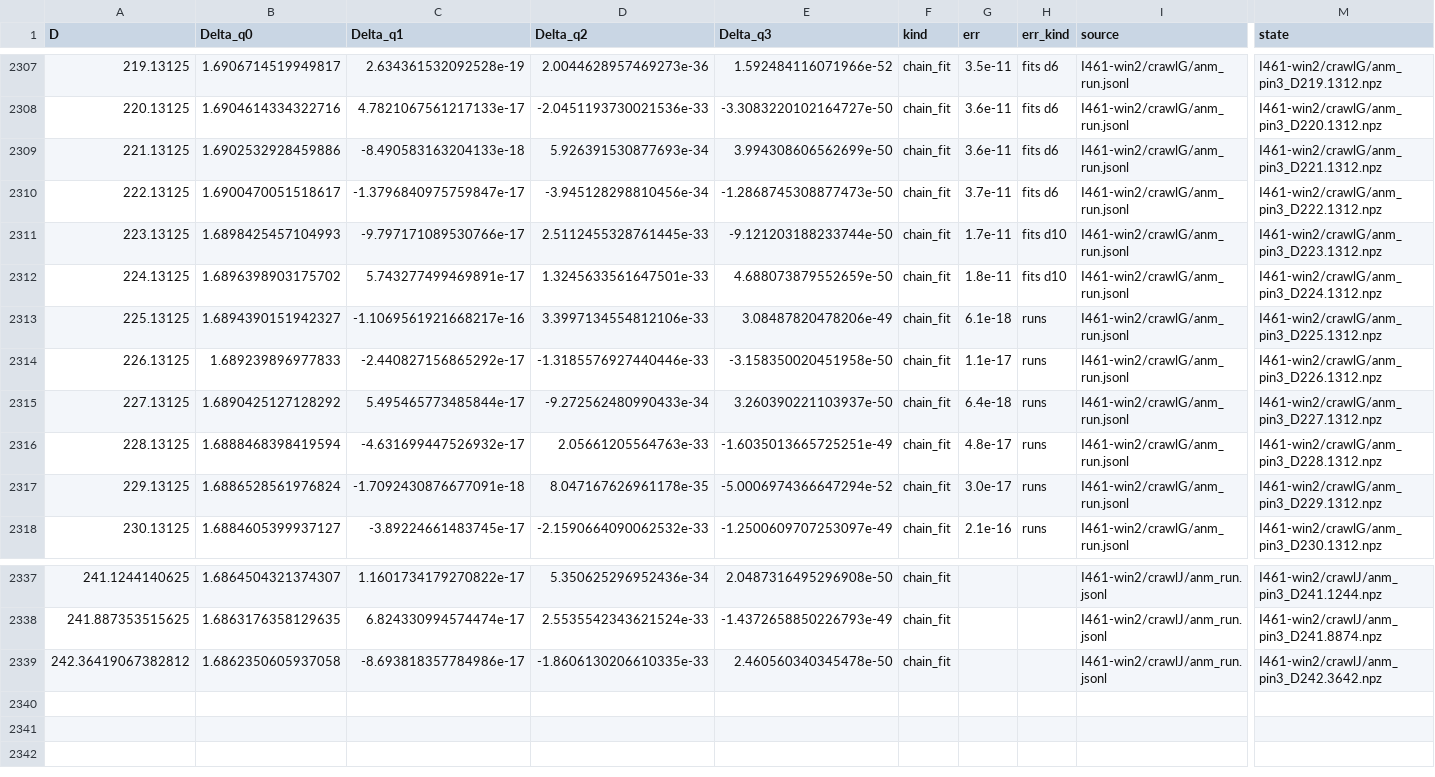
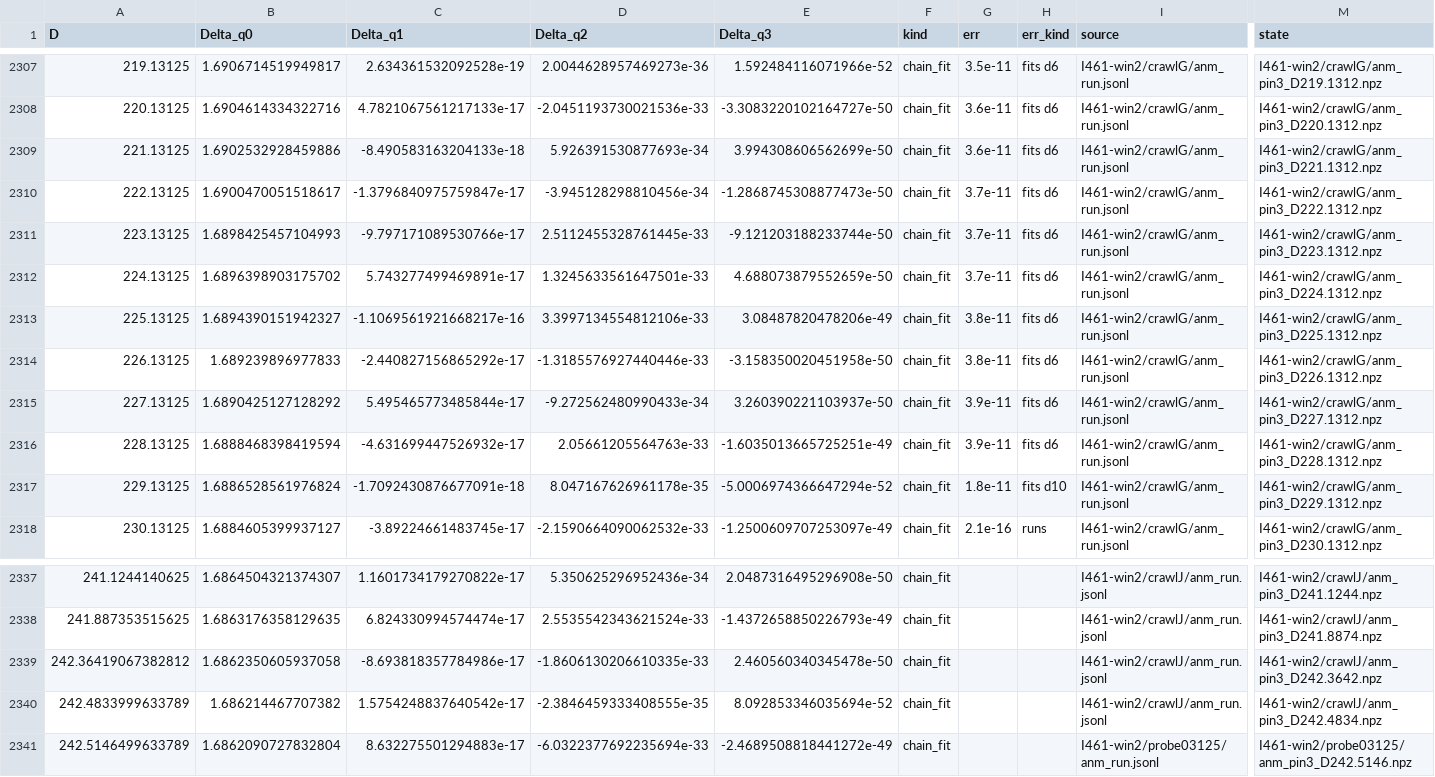
Before and after one commit to nmoinvaz/choptuik-large-d, a CSV file: hp/data/delta_all.csv, drawn as a sheet; only a part is shown, gaps mark what is left out; rows hold the shown columns only; the diff names each change by its address in the sheet, - before the commit and + after, or states it on an @@ line.

```diff
--- a/hp/data/delta_all.csv
+++ b/hp/data/delta_all.csv
-G2311 (err): 1.7e-11
+G2311 (err): 3.7e-11
-H2311:H2312 (err_kind): fits d10
+H2311:H2312 (err_kind): fits d6
-G2312 (err): 1.8e-11
+G2312 (err): 3.7e-11
-G2313 (err): 6.1e-18
+G2313 (err): 3.8e-11
-H2313:H2316 (err_kind): runs
+H2313:H2316 (err_kind): fits d6
-G2314 (err): 1.1e-17
+G2314 (err): 3.8e-11
-G2315 (err): 6.4e-18
+G2315 (err): 3.9e-11
-G2316 (err): 4.8e-17
+G2316 (err): 3.9e-11
-G2317 (err): 3.0e-17
+G2317 (err): 1.8e-11
-H2317 (err_kind): runs
+H2317 (err_kind): fits d10
+row 2340: 242.4833999633789 | 1.686214467707382 | 1.5754248837640542e-17 | -2.3846459333408555e-35 | 8.092853346035694e-52 | chain_fit |  |  | I461-win2/crawlJ/anm_run.jsonl | I461-win2/crawlJ/anm_pin3_D242.4834.npz
+row 2341: 242.5146499633789 | 1.6862090727832804 | 8.632275501294883e-17 | -6.0322377692235694e-33 | -2.4689508818441272e-49 | chain_fit |  |  | I461-win2/probe03125/anm_run.jsonl | I461-win2/probe03125/anm_pin3_D242.5146.npz
```
Also changed, not shown: hp/data/delta_fits.csv.
